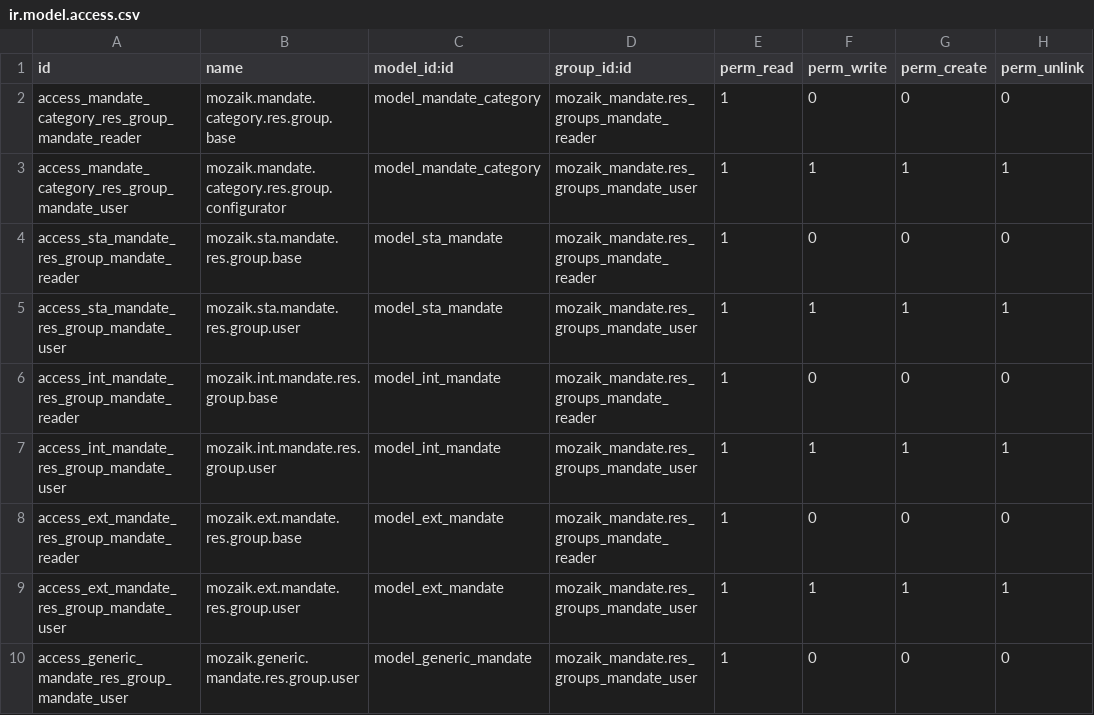
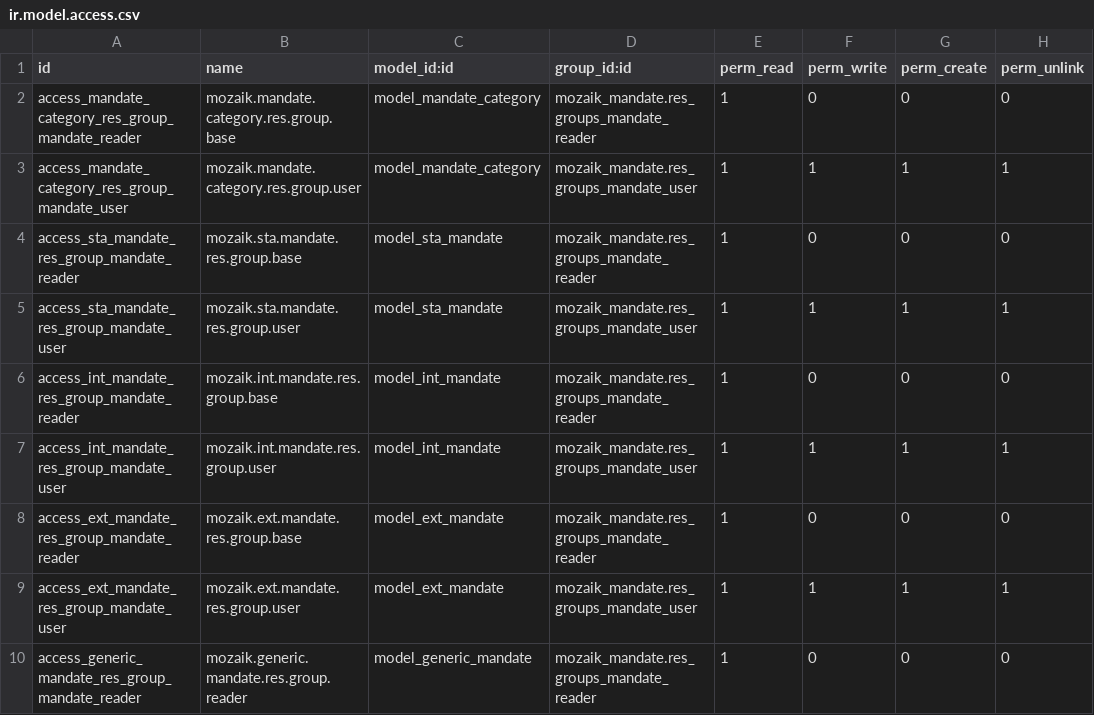
Before and after one commit to mozaik-association/mozaik, a CSV file: odoo/addons/mozaik_mandate/security/ir.model.access.csv, drawn as a sheet.

Commit message:
[FIX] readers can read mandates

```diff
--- a/odoo/addons/mozaik_mandate/security/ir.model.access.csv
+++ b/odoo/addons/mozaik_mandate/security/ir.model.access.csv
@@ -2,3 +2,3 @@ id,name,model_id:id,group_id:id,perm_read,perm_write,perm_create,perm_unlink
 access_mandate_category_res_group_mandate_reader,mozaik.mandate.category.res.group.base,model_mandate_category,mozaik_mandate.res_groups_mandate_reader,1,0,0,0
-access_mandate_category_res_group_mandate_user,mozaik.mandate.category.res.group.configurator,model_mandate_category,mozaik_mandate.res_groups_mandate_user,1,1,1,1
+access_mandate_category_res_group_mandate_user,mozaik.mandate.category.res.group.user,model_mandate_category,mozaik_mandate.res_groups_mandate_user,1,1,1,1
 access_sta_mandate_res_group_mandate_reader,mozaik.sta.mandate.res.group.base,model_sta_mandate,mozaik_mandate.res_groups_mandate_reader,1,0,0,0
@@ -9,2 +9,2 @@ access_ext_mandate_res_group_mandate_reader,mozaik.ext.mandate.res.group.base,mo
 access_ext_mandate_res_group_mandate_user,mozaik.ext.mandate.res.group.user,model_ext_mandate,mozaik_mandate.res_groups_mandate_user,1,1,1,1
-access_generic_mandate_res_group_mandate_user,mozaik.generic.mandate.res.group.user,model_generic_mandate,mozaik_mandate.res_groups_mandate_user,1,0,0,0
+access_generic_mandate_res_group_mandate_reader,mozaik.generic.mandate.res.group.reader,model_generic_mandate,mozaik_mandate.res_groups_mandate_reader,1,0,0,0
```
Also changed, not shown: 1 other file.
